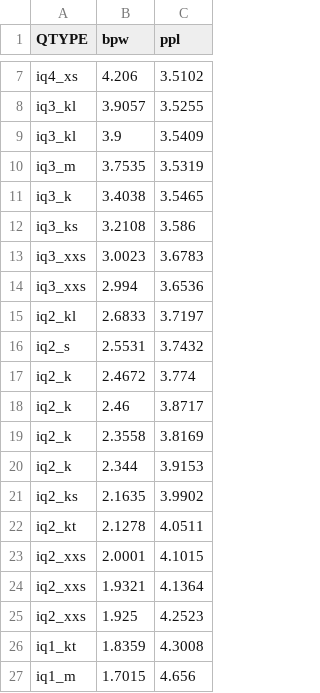
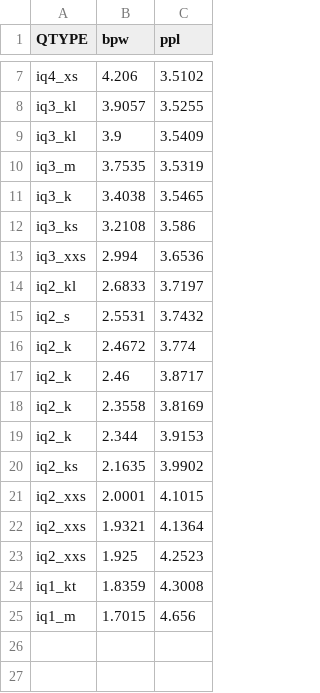
Before and after one commit to Thireus/GGUF-Tool-Suite, a CSV file: ppl_graphs/Qwen3.5-397B-A17B.csv, drawn as a sheet; only a part is shown, gaps mark what is left out; the diff names each change by its address in the sheet, - before the commit and + after, or states it on an @@ line.

Commit message:
Qwen3.5-397B-A17B recipe triage

```diff
--- a/ppl_graphs/Qwen3.5-397B-A17B.csv
+++ b/ppl_graphs/Qwen3.5-397B-A17B.csv
-row 13: iq3_xxs | 3.0023 | 3.6783
-row 22: iq2_kt | 2.1278 | 4.0511
```
Also changed, not shown: 27 other files.
